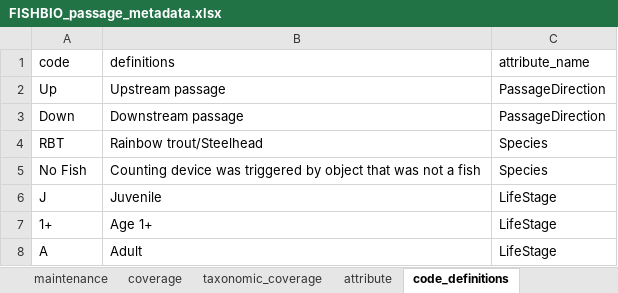
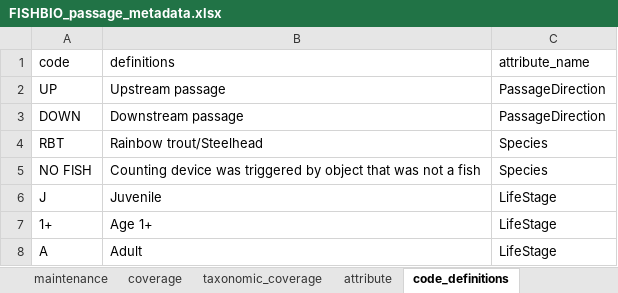
Before and after one commit to FlowWest/edi.1183, an Excel workbook: data-raw/FISHBIO submission/FISHBIO_passage_metadata.xlsx, sheet code_definitions, drawn as a sheet; only a part is shown; values as stored, in another font and other column widths than the file's, no borders; the diff names each change by its address in the sheet, - before the commit and + after, or states it on an @@ line.

Commit message:
Produces valid and EDI congruent EML for fish passage data

```diff
--- a/data-raw/FISHBIO submission/FISHBIO_passage_metadata.xlsx (sheet code_definitions)
+++ b/data-raw/FISHBIO submission/FISHBIO_passage_metadata.xlsx (sheet code_definitions)
-A2 (code): Up
+A2 (code): UP
-A3 (code): Down
+A3 (code): DOWN
-A5 (code): No Fish
+A5 (code): NO FISH
```
Also changed, not shown: sheet attribute, sheet keyword_set, 3 other files.
